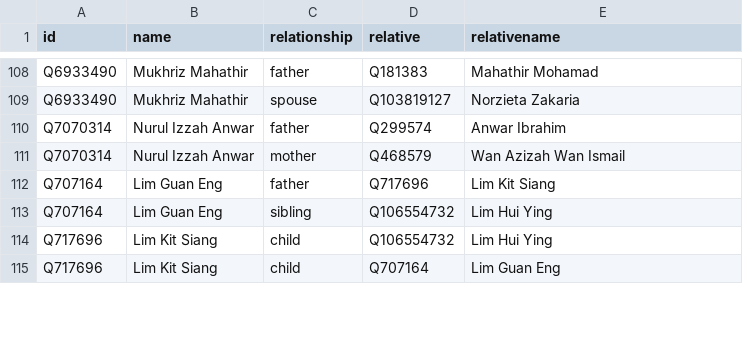
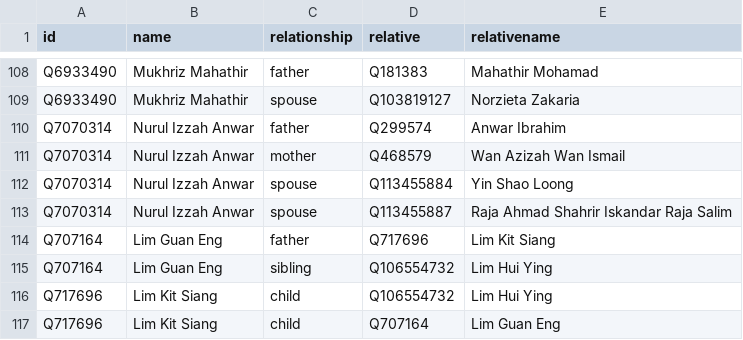
Before and after one commit to epireve/malaysia-ministers, a CSV file: html/family.csv, drawn as a sheet; only a part is shown, gaps mark what is left out.

```diff
--- a/html/family.csv
+++ b/html/family.csv
@@ -111,2 +111,4 @@ Q7070314,Nurul Izzah Anwar,father,Q299574,Anwar Ibrahim
 Q7070314,Nurul Izzah Anwar,mother,Q468579,Wan Azizah Wan Ismail
+Q7070314,Nurul Izzah Anwar,spouse,Q113455884,Yin Shao Loong
+Q7070314,Nurul Izzah Anwar,spouse,Q113455887,Raja Ahmad Shahrir Iskandar Raja Salim
 Q707164,Lim Guan Eng,father,Q717696,Lim Kit Siang
```
Also changed, not shown: html/bio.csv, html/legislators.csv, 2 other files.
